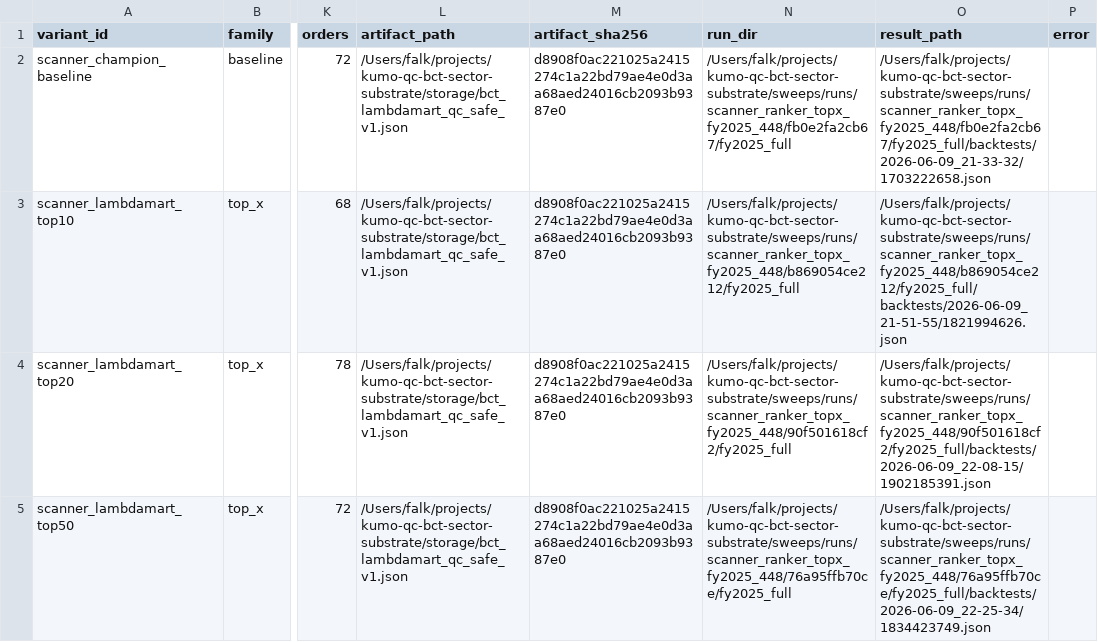
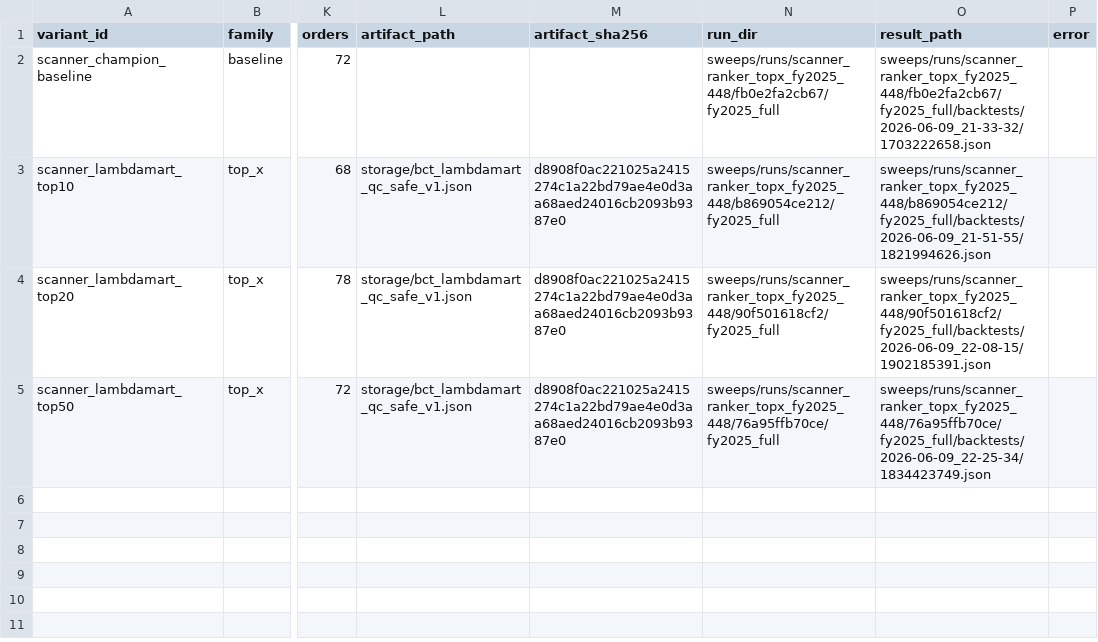
Before and after one commit to FALK-BRAUER/kumo-qc, a CSV file: sweeps/reports/scanner_ranker_topx_fy2025_448/summary.csv, drawn as a sheet; only a part is shown, gaps mark what is left out; the diff names each change by its address in the sheet, - before the commit and + after, or states it on an @@ line.

Commit message:
fix(scanner): harden ranker sweep runner

```diff
--- a/sweeps/reports/scanner_ranker_topx_fy2025_448/summary.csv
+++ b/sweeps/reports/scanner_ranker_topx_fy2025_448/summary.csv
-L2 (artifact_path): /Users/falk/projects/kumo-qc-bct-sector-substrate/storage/bct_lambdamart_qc_safe_v1.json
+L2 (artifact_path): (empty)
-M2 (artifact_sha256): d8908f0ac221025a2415274c1a22bd79ae4e0d3aa68aed24016cb2093b9387e0
+M2 (artifact_sha256): (empty)
-N2 (run_dir): /Users/falk/projects/kumo-qc-bct-sector-substrate/sweeps/runs/scanner_ranker_topx_fy2025_448/fb0e2fa2cb67/fy2025_full
+N2 (run_dir): sweeps/runs/scanner_ranker_topx_fy2025_448/fb0e2fa2cb67/fy2025_full
-O2 (result_path): /Users/falk/projects/kumo-qc-bct-sector-substrate/sweeps/runs/scanner_ranker_topx_fy2025_448/fb0e2fa2cb67/fy2025_full/backtests/2026-06-09_21-33-32/1703222658.json
+O2 (result_path): sweeps/runs/scanner_ranker_topx_fy2025_448/fb0e2fa2cb67/fy2025_full/backtests/2026-06-09_21-33-32/1703222658.json
-L3:L5 (artifact_path): /Users/falk/projects/kumo-qc-bct-sector-substrate/storage/bct_lambdamart_qc_safe_v1.json
+L3:L5 (artifact_path): storage/bct_lambdamart_qc_safe_v1.json
-N3 (run_dir): /Users/falk/projects/kumo-qc-bct-sector-substrate/sweeps/runs/scanner_ranker_topx_fy2025_448/b869054ce212/fy2025_full
+N3 (run_dir): sweeps/runs/scanner_ranker_topx_fy2025_448/b869054ce212/fy2025_full
-O3 (result_path): /Users/falk/projects/kumo-qc-bct-sector-substrate/sweeps/runs/scanner_ranker_topx_fy2025_448/b869054ce212/fy2025_full/backtests/2026-06-09_21-51-55/1821994626.json
+O3 (result_path): sweeps/runs/scanner_ranker_topx_fy2025_448/b869054ce212/fy2025_full/backtests/2026-06-09_21-51-55/1821994626.json
-N4 (run_dir): /Users/falk/projects/kumo-qc-bct-sector-substrate/sweeps/runs/scanner_ranker_topx_fy2025_448/90f501618cf2/fy2025_full
+N4 (run_dir): sweeps/runs/scanner_ranker_topx_fy2025_448/90f501618cf2/fy2025_full
-O4 (result_path): /Users/falk/projects/kumo-qc-bct-sector-substrate/sweeps/runs/scanner_ranker_topx_fy2025_448/90f501618cf2/fy2025_full/backtests/2026-06-09_22-08-15/1902185391.json
+O4 (result_path): sweeps/runs/scanner_ranker_topx_fy2025_448/90f501618cf2/fy2025_full/backtests/2026-06-09_22-08-15/1902185391.json
-N5 (run_dir): /Users/falk/projects/kumo-qc-bct-sector-substrate/sweeps/runs/scanner_ranker_topx_fy2025_448/76a95ffb70ce/fy2025_full
+N5 (run_dir): sweeps/runs/scanner_ranker_topx_fy2025_448/76a95ffb70ce/fy2025_full
-O5 (result_path): /Users/falk/projects/kumo-qc-bct-sector-substrate/sweeps/runs/scanner_ranker_topx_fy2025_448/76a95ffb70ce/fy2025_full/backtests/2026-06-09_22-25-34/1834423749.json
+O5 (result_path): sweeps/runs/scanner_ranker_topx_fy2025_448/76a95ffb70ce/fy2025_full/backtests/2026-06-09_22-25-34/1834423749.json
```
Also changed, not shown: sweeps/reports/scanner_ranker_jan_smoke_448/summary.csv, 4 other files.
